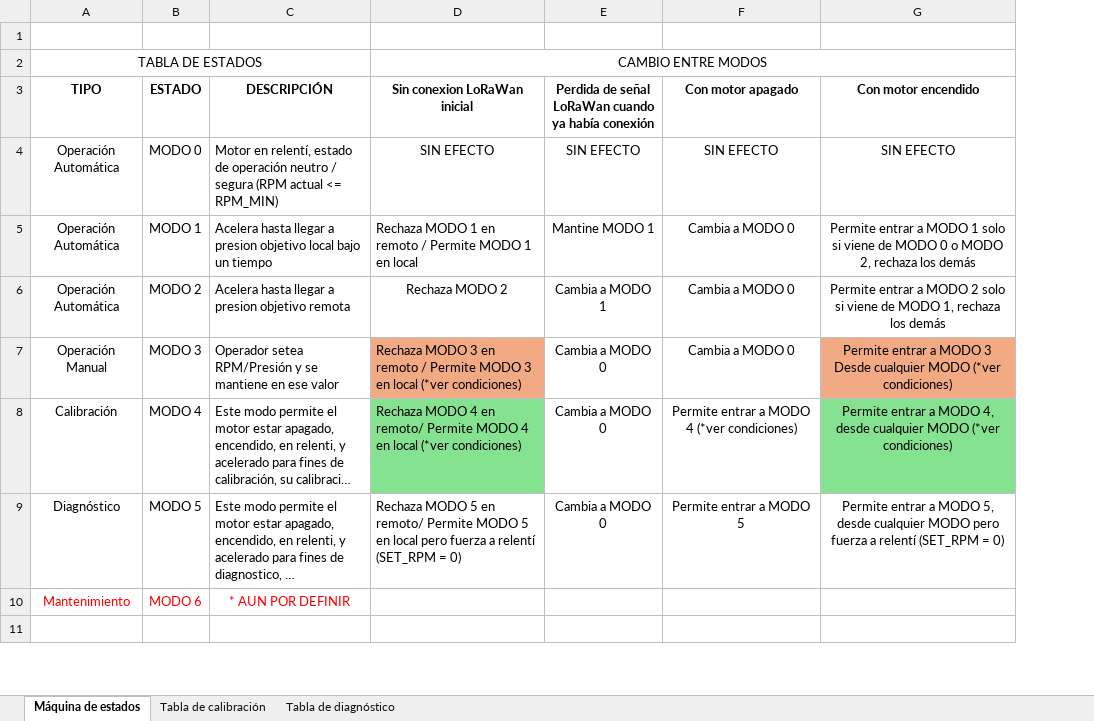
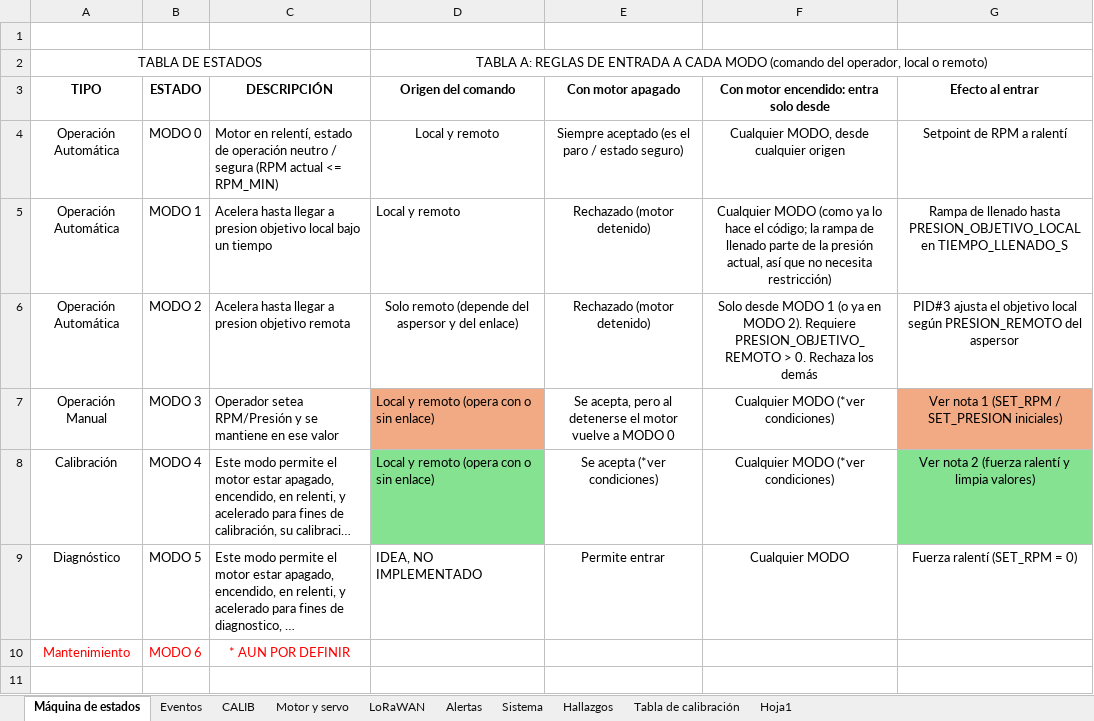
Before and after one commit to ILUTI/RIODSLFirmware, an Excel workbook: Documentación.xlsx, sheet Máquina de estados, drawn as a sheet; only a part is shown; long unchanged cells end in …; values as stored, in another font and other column widths than the file's, no borders; removed rows and columns are numbered as before the commit, all else as after; the diff covers the shown part only; the diff names each change by its address in the sheet, - before the commit and + after, or states it on an @@ line.

```diff
--- a/Documentación.xlsx (sheet Máquina de estados)
+++ b/Documentación.xlsx (sheet Máquina de estados)
-sheet tab: Tabla de diagnóstico
+sheet tab: CALIB
+sheet tab: Eventos
+sheet tab: Motor y servo
+sheet tab: LoRaWAN
+sheet tab: Alertas
+sheet tab: Sistema
+sheet tab: Hallazgos
+sheet tab: Hoja1
@@ sheet tab order changed: Máquina de estados | Eventos | CALIB | Motor y servo | LoRaWAN | Alertas | Sistema | Hallazgos | Tabla de calibración | Hoja1 @@
-column E, rows 3-9: Perdida de señal LoRaWan cuando ya había conexión | SIN EFECTO | Mantine MODO 1 | Cambia a MODO 1 | Cambia a MODO 0 | Cambia a MODO 0 | Cambia a MODO 0
+column F, rows 3-9: Con motor encendido: entra solo desde | Cualquier MODO, desde cualquier origen | Cualquier MODO (como ya lo hace el código; la rampa de llenado parte de la presión actual, así que no necesita restricción) | Solo desde MODO 1 (o ya en MODO 2). Requiere PRESION_OBJETIVO_REMOTO > 0. Rechaza los demás | Cualquier MODO (*ver condiciones) | Cualquier MODO (*ver condiciones) | Cualquier MODO
-D2 (Origen del comando): CAMBIO ENTRE MODOS
+D2 (Origen del comando): TABLA A: REGLAS DE ENTRADA A CADA MODO (comando del operador, local o remoto)
-D3: Sin conexion LoRaWan inicial
+D3: Origen del comando
-G3: Con motor encendido
+G3: Efecto al entrar
-D4 (Origen del comando): SIN EFECTO
+D4 (Origen del comando): Local y remoto
-E4 (Con motor apagado): SIN EFECTO
+E4 (Con motor apagado): Siempre aceptado (es el paro / estado seguro)
-G4 (Efecto al entrar): SIN EFECTO
+G4 (Efecto al entrar): Setpoint de RPM a ralentí
-D5 (Origen del comando): Rechaza MODO 1 en remoto / Permite MODO 1 en local
+D5 (Origen del comando): Local y remoto
-E5:E6 (Con motor apagado): Cambia a MODO 0
+E5:E6 (Con motor apagado): Rechazado (motor detenido)
-G5 (Efecto al entrar): Permite entrar a MODO 1 solo si viene de MODO 0 o MODO 2, rechaza los demás
+G5 (Efecto al entrar): Rampa de llenado hasta PRESION_OBJETIVO_LOCAL en TIEMPO_LLENADO_S
-D6 (Origen del comando): Rechaza MODO 2
+D6 (Origen del comando): Solo remoto (depende del aspersor y del enlace)
-G6 (Efecto al entrar): Permite entrar a MODO 2 solo si viene de MODO 1, rechaza los demás
+G6 (Efecto al entrar): PID#3 ajusta el objetivo local según PRESION_REMOTO del aspersor
-D7 (Origen del comando): Rechaza MODO 3 en remoto / Permite MODO 3 en local (*ver condiciones)
+D7 (Origen del comando): Local y remoto (opera con o sin enlace)
-E7 (Con motor apagado): Cambia a MODO 0
+E7 (Con motor apagado): Se acepta, pero al detenerse el motor vuelve a MODO 0
-G7 (Efecto al entrar): Permite entrar a MODO 3 Desde cualquier MODO (*ver condiciones)
+G7 (Efecto al entrar): Ver nota 1 (SET_RPM / SET_PRESION iniciales)
-D8 (Origen del comando): Rechaza MODO 4 en remoto/ Permite MODO 4 en local (*ver condiciones)
+D8 (Origen del comando): Local y remoto (opera con o sin enlace)
-E8 (Con motor apagado): Permite entrar a MODO 4 (*ver condiciones)
+E8 (Con motor apagado): Se acepta (*ver condiciones)
-G8 (Efecto al entrar): Permite entrar a MODO 4, desde cualquier MODO (*ver condiciones)
+G8 (Efecto al entrar): Ver nota 2 (fuerza ralentí y limpia valores)
-D9 (Origen del comando): Rechaza MODO 5 en remoto/ Permite MODO 5 en local pero fuerza a relentí (SET_RPM = 0)
+D9 (Origen del comando): IDEA, NO IMPLEMENTADO
-E9 (Con motor apagado): Permite entrar a MODO 5
+E9 (Con motor apagado): Permite entrar
-G9 (Efecto al entrar): Permite entrar a MODO 5, desde cualquier MODO pero fuerza a relentí (SET_RPM =…
+G9 (Efecto al entrar): Fuerza ralentí (SET_RPM =…
```
Also changed, not shown: 2 removed rows, 4 edited cells and cell formats elsewhere in this sheet, sheet CALIB, sheet Tabla de calibración, formulas that keep their value, 35 other files.
